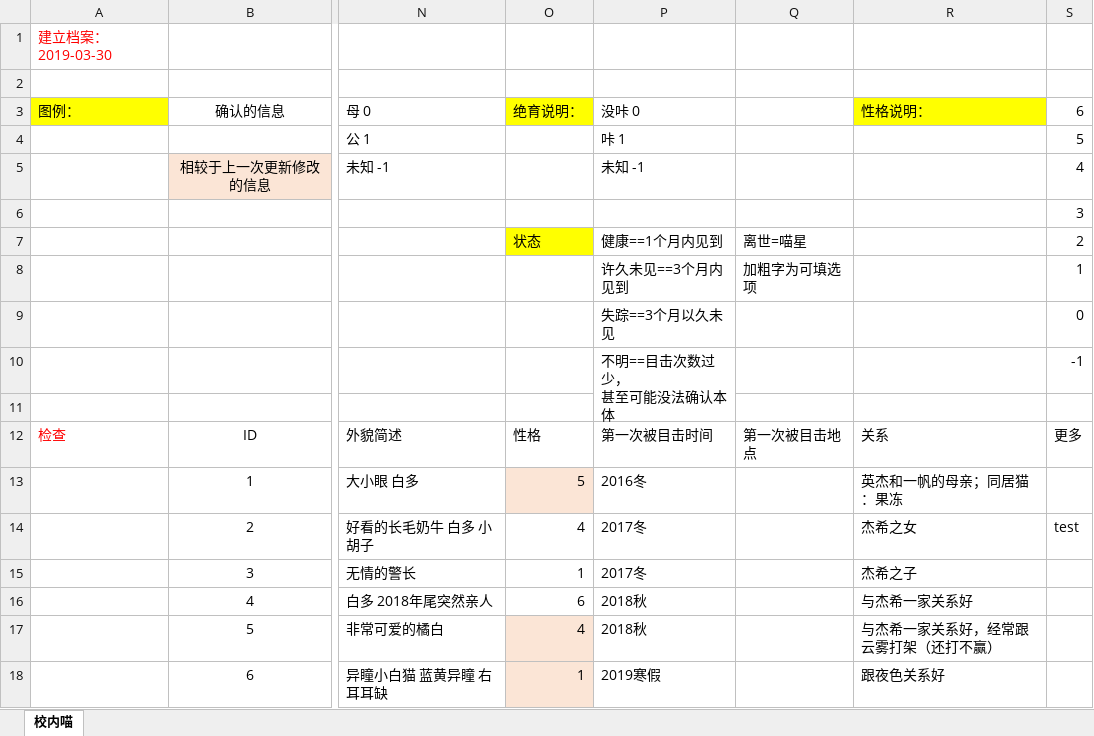
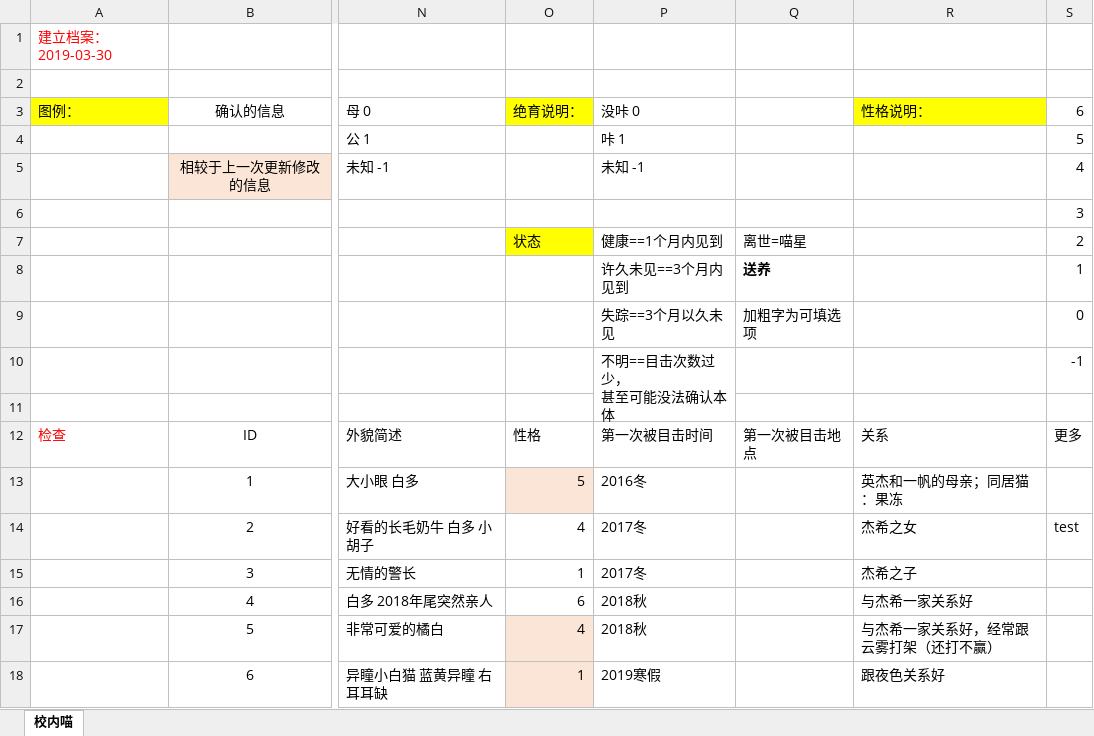
Before and after one commit to SCCAPKU/miniprogram, an Excel workbook: miniprogram/pages/猫咪档案.xlsx, sheet 校内喵, drawn as a sheet; only a part is shown, gaps mark what is left out; values as stored, in another font and other column widths than the file's, no borders; the diff names each change by its address in the sheet, - before the commit and + after, or states it on an @@ line.

Commit message:
修改 Excel 里的说明

```diff
--- a/miniprogram/pages/猫咪档案.xlsx (sheet 校内喵)
+++ b/miniprogram/pages/猫咪档案.xlsx (sheet 校内喵)
-Q8: 加粗字为可填选项
+Q8: 送养
-Q8 bold: off
+Q8 bold: on
-Q9: (empty)
+Q9: 加粗字为可填选项
```
Also changed, not shown: 1 other file.
